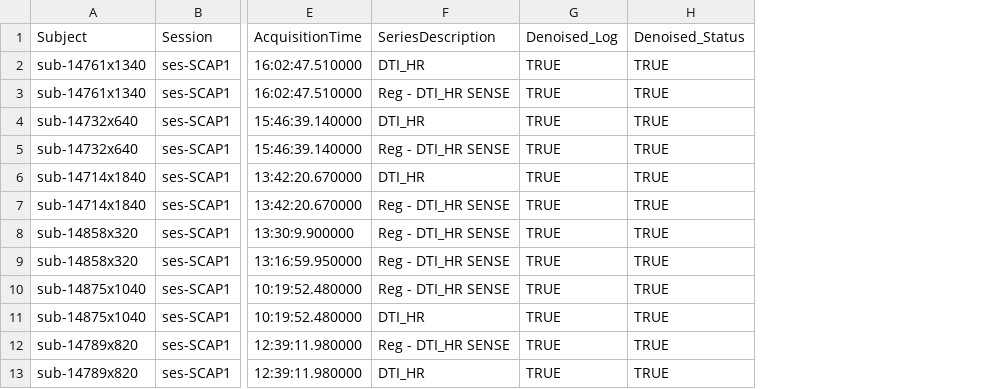
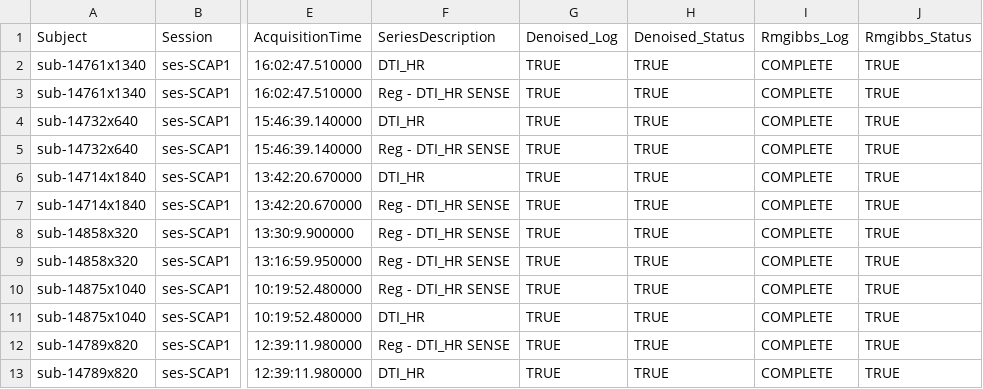
Before and after one commit to ythackerCS/mappertracScripts, a CSV file: BatchProcessingScripts/pipeline_progress.csv, drawn as a sheet; only a part is shown, gaps mark what is left out; the diff names each change by its address in the sheet, - before the commit and + after, or states it on an @@ line.

Commit message:
pip progress now does rmgibbstatus

```diff
--- a/BatchProcessingScripts/pipeline_progress.csv
+++ b/BatchProcessingScripts/pipeline_progress.csv
+column I (Rmgibbs_Log), rows 2-13: all COMPLETE
+column J (Rmgibbs_Status), rows 2-13: all TRUE
```
Also changed, not shown: 1 other file.
